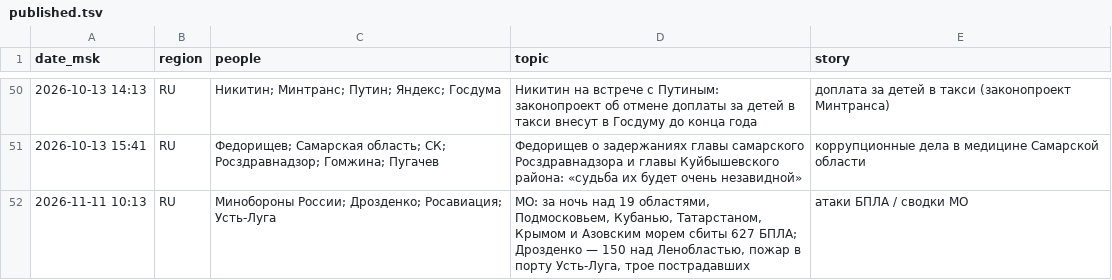
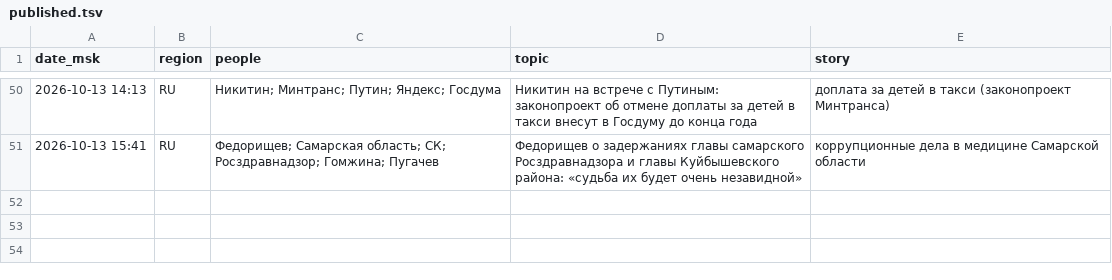
Before and after one commit to Hostin2131/zakulisye-covers, a TSV file: kv/published.tsv, drawn as a sheet; only a part is shown, gaps mark what is left out.

```diff
--- a/kv/published.tsv
+++ b/kv/published.tsv
@@ -51,2 +51 @@ date_msk	region	people	topic	story
 2026-10-13 15:41	RU	Федорищев; Самарская область; СК; Росздравнадзор; Гомжина; Пугачев	Федорищев о задержаниях главы самарского Росздравнадзора и главы Куйбышевского района: «судьба их будет очень незавидной»	коррупционные дела в медицине Самарской области
-2026-11-11 10:13	RU	Минобороны России; Дрозденко; Росавиация; Усть-Луга	МО: за ночь над 19 областями, Подмосковьем, Кубанью, Татарстаном, Крымом и Азовским морем сбиты 627 БПЛА; Дрозденко — 150 над Ленобластью, пожар в порту Усть-Луга, трое пострадавших	атаки БПЛА / сводки МО
```
Also changed, not shown: 1 other file.
